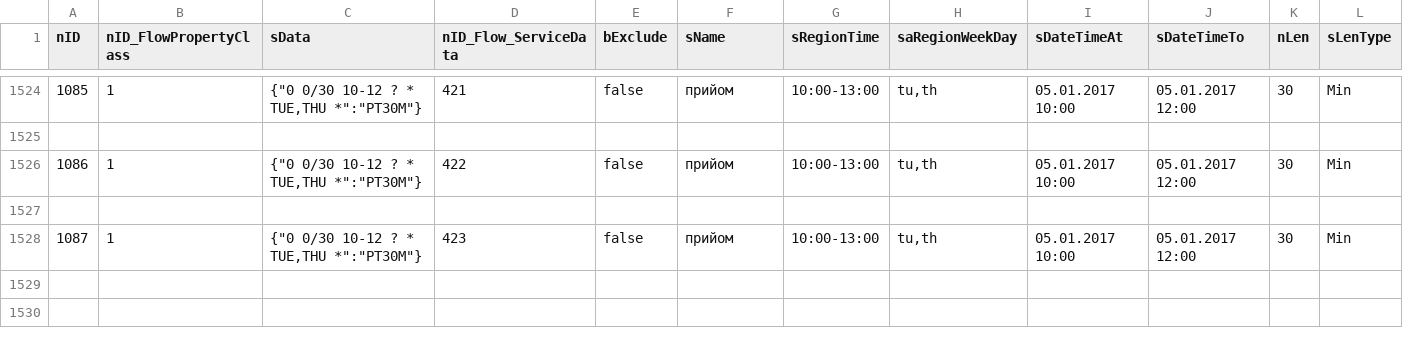
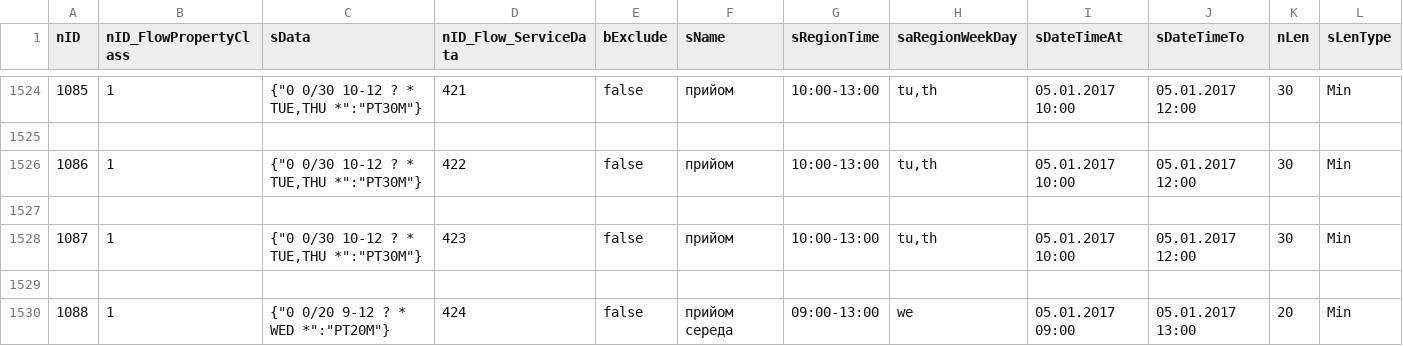
Before and after one commit to iGov-UA/i, a CSV file: wf-base/src/main/resources/data/prod/FlowProperty.csv, drawn as a sheet; only a part is shown, gaps mark what is left out; the diff names each change by its address in the sheet, - before the commit and + after, or states it on an @@ line.

Commit message:
add service ECO flow

```diff
--- a/wf-base/src/main/resources/data/prod/FlowProperty.csv
+++ b/wf-base/src/main/resources/data/prod/FlowProperty.csv
+row 1529: (empty)
+row 1530: 1088 | 1 | {"0 0/20 9-12 ? * WED *":"PT20M"} | 424 | false | прийом середа | 09:00-13:00 | we | 05.01.2017 09:00 | 05.01.2017 13:00 | 20 | Min
```
Also changed, not shown: wf-base/src/main/resources/data/prod/SubjectOrganDepartment.csv, 1 other file.
